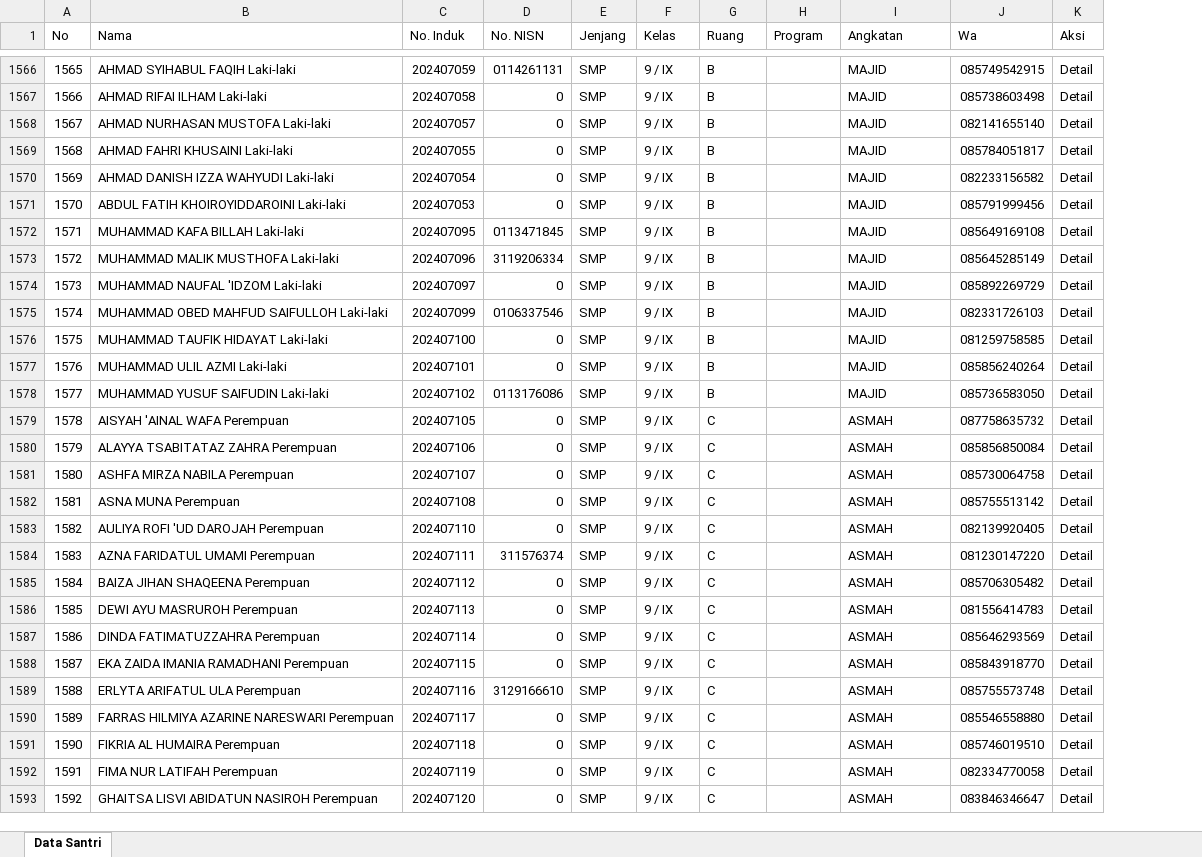
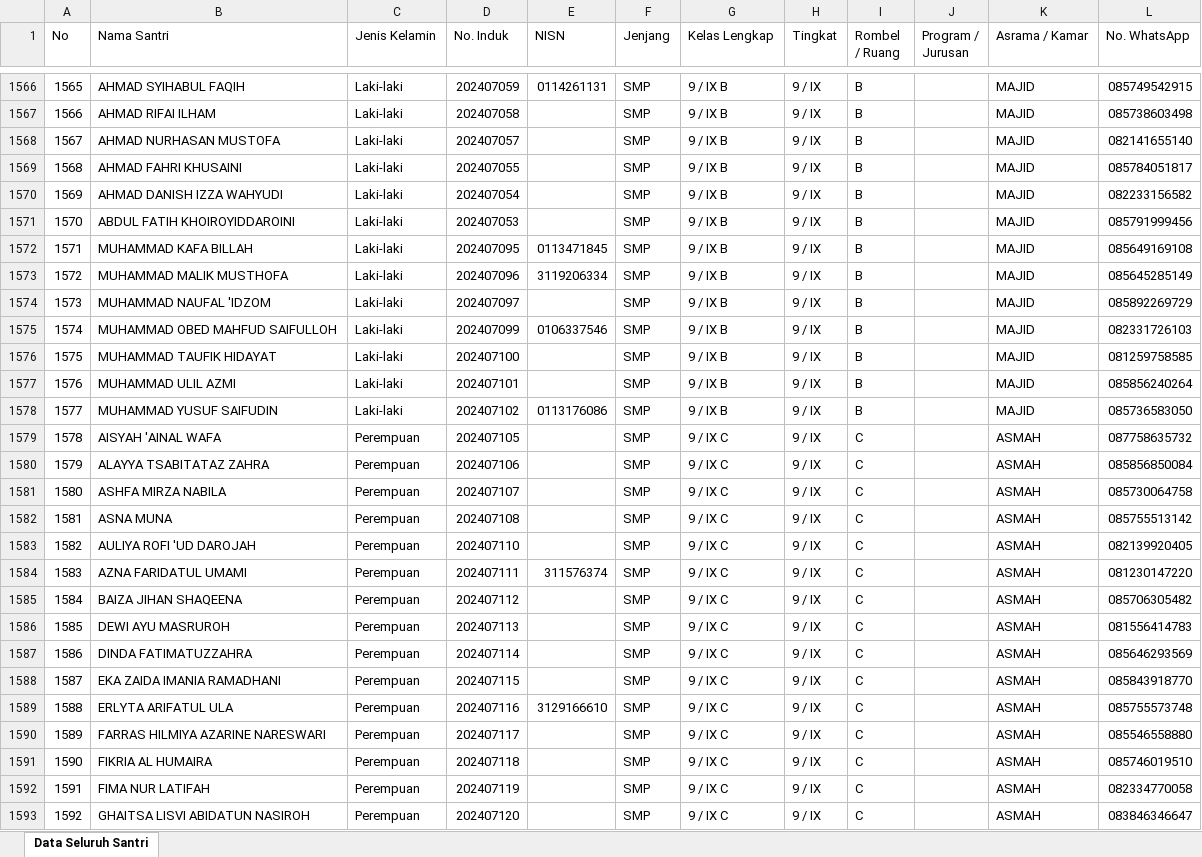
Before and after one commit to asrulmaaliy26/higo-pondok, an Excel workbook: data_santri/seluruh_data_santri.xlsx, sheet Data Seluruh Santri, drawn as a sheet; only a part is shown, gaps mark what is left out; values as stored, in another font and other column widths than the file's, no cell formats; removed rows and columns are numbered as before the commit, all else as after; the diff covers the shown part only; the diff names each change by its address in the sheet, - before the commit and + after, or states it on an @@ line.

```diff
--- a/data_santri/seluruh_data_santri.xlsx (sheet Data Seluruh Santri)
+++ b/data_santri/seluruh_data_santri.xlsx (sheet Data Seluruh Santri)
-sheet tab: Data Santri
+sheet tab: Data Seluruh Santri
-column B (Nama), rows 1566-1593: AHMAD SYIHABUL FAQIH Laki-laki | AHMAD RIFAI ILHAM Laki-laki | AHMAD NURHASAN MUSTOFA Laki-laki | AHMAD FAHRI KHUSAINI Laki-laki | AHMAD DANISH IZZA WAHYUDI Laki-laki | ABDUL FATIH KHOIROYIDDAROINI Laki-laki | MUHAMMAD KAFA BILLAH Laki-laki | MUHAMMAD MALIK MUSTHOFA Laki-laki | MUHAMMAD NAUFAL 'IDZOM Laki-laki | MUHAMMAD OBED MAHFUD SAIFULLOH Laki-laki | MUHAMMAD TAUFIK HIDAYAT Laki-laki | MUHAMMAD ULIL AZMI Laki-laki | MUHAMMAD YUSUF SAIFUDIN Laki-laki | AISYAH 'AINAL WAFA Perempuan | ALAYYA TSABITATAZ ZAHRA Perempuan | ASHFA MIRZA NABILA Perempuan | ASNA MUNA Perempuan | AULIYA ROFI 'UD DAROJAH Perempuan | AZNA FARIDATUL UMAMI Perempuan | BAIZA JIHAN SHAQEENA Perempuan | DEWI AYU MASRUROH Perempuan | DINDA FATIMATUZZAHRA Perempuan | EKA ZAIDA IMANIA RAMADHANI Perempuan | ERLYTA ARIFATUL ULA Perempuan | FARRAS HILMIYA AZARINE NARESWARI Perempuan | FIKRIA AL HUMAIRA Perempuan | FIMA NUR LATIFAH Perempuan | GHAITSA LISVI ABIDATUN NASIROH Perempuan
+column B (Nama Santri), rows 1566-1593: AHMAD SYIHABUL FAQIH | AHMAD RIFAI ILHAM | AHMAD NURHASAN MUSTOFA | AHMAD FAHRI KHUSAINI | AHMAD DANISH IZZA WAHYUDI | ABDUL FATIH KHOIROYIDDAROINI | MUHAMMAD KAFA BILLAH | MUHAMMAD MALIK MUSTHOFA | MUHAMMAD NAUFAL 'IDZOM | MUHAMMAD OBED MAHFUD SAIFULLOH | MUHAMMAD TAUFIK HIDAYAT | MUHAMMAD ULIL AZMI | MUHAMMAD YUSUF SAIFUDIN | AISYAH 'AINAL WAFA | ALAYYA TSABITATAZ ZAHRA | ASHFA MIRZA NABILA | ASNA MUNA | AULIYA ROFI 'UD DAROJAH | AZNA FARIDATUL UMAMI | BAIZA JIHAN SHAQEENA | DEWI AYU MASRUROH | DINDA FATIMATUZZAHRA | EKA ZAIDA IMANIA RAMADHANI | ERLYTA ARIFATUL ULA | FARRAS HILMIYA AZARINE NARESWARI | FIKRIA AL HUMAIRA | FIMA NUR LATIFAH | GHAITSA LISVI ABIDATUN NASIROH
+column C (Jenis Kelamin), rows 1566-1593: Laki-laki | Laki-laki | Laki-laki | Laki-laki | Laki-laki | Laki-laki | Laki-laki | Laki-laki | Laki-laki | Laki-laki | Laki-laki | Laki-laki | Laki-laki | Perempuan | Perempuan | Perempuan | Perempuan | Perempuan | Perempuan | Perempuan | Perempuan | Perempuan | Perempuan | Perempuan | Perempuan | Perempuan | Perempuan | Perempuan
+column G (Kelas Lengkap), rows 1566-1593: 9 / IX B | 9 / IX B | 9 / IX B | 9 / IX B | 9 / IX B | 9 / IX B | 9 / IX B | 9 / IX B | 9 / IX B | 9 / IX B | 9 / IX B | 9 / IX B | 9 / IX B | 9 / IX C | 9 / IX C | 9 / IX C | 9 / IX C | 9 / IX C | 9 / IX C | 9 / IX C | 9 / IX C | 9 / IX C | 9 / IX C | 9 / IX C | 9 / IX C | 9 / IX C | 9 / IX C | 9 / IX C
-column K (Aksi), rows 1566-1593: all Detail
-E1: No. NISN
+E1: NISN
-H1: Kelas
+H1: Tingkat
-I1: Ruang
+I1: Rombel / Ruang
-J1: Program
+J1: Program / Jurusan
-K1: Angkatan
+K1: Asrama / Kamar
-L1: Wa
+L1: No. WhatsApp
-E1567:E1571 (NISN): 0
+E1567:E1571 (NISN): (empty)
-E1574 (NISN): 0
+E1574 (NISN): (empty)
-E1576:E1577 (NISN): 0
+E1576:E1577 (NISN): (empty)
-E1579:E1583 (NISN): 0
+E1579:E1583 (NISN): (empty)
-E1585:E1588 (NISN): 0
+E1585:E1588 (NISN): (empty)
-E1590:E1593 (NISN): 0
+E1590:E1593 (NISN): (empty)
```
Also changed, not shown: 10 added rows and 433 edited cells elsewhere in this sheet, cell formats, 51 other files.
